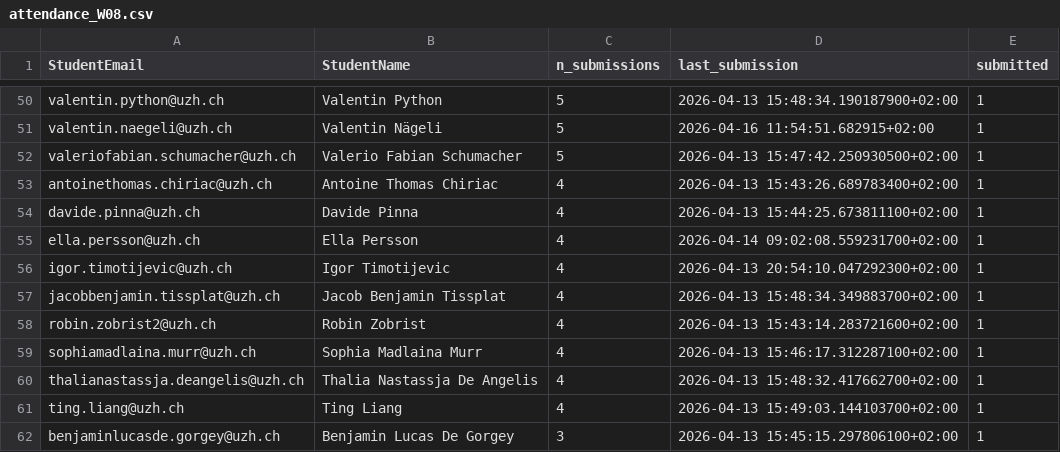
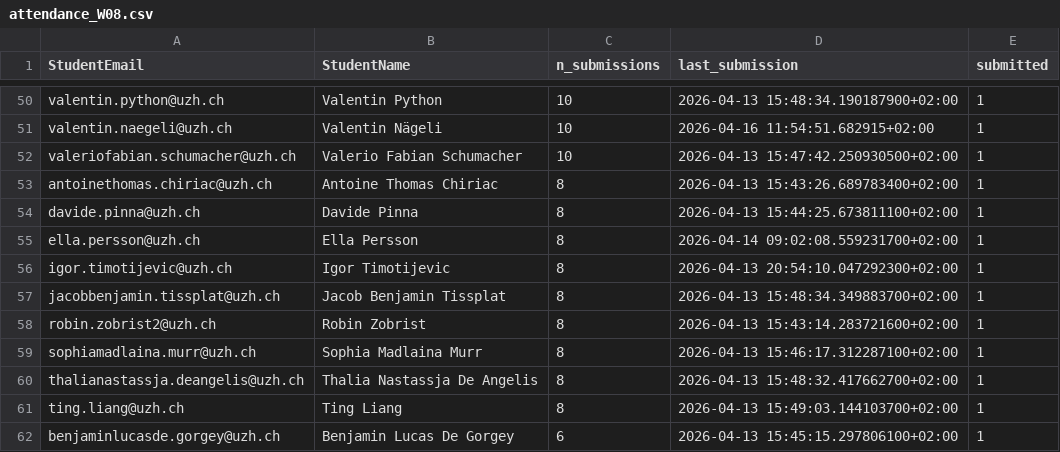
Before and after one commit to RenjieCui/Peer-Grading-Repo-archived, a CSV file: PeerGrading/Output/attendance_W08.csv, drawn as a sheet; only a part is shown, gaps mark what is left out; the diff covers the shown part only; the diff names each change by its address in the sheet, - before the commit and + after, or states it on an @@ line.

```diff
--- a/PeerGrading/Output/attendance_W08.csv
+++ b/PeerGrading/Output/attendance_W08.csv
-C50:C52 (n_submissions): 5
+C50:C52 (n_submissions): 10
-C53:C61 (n_submissions): 4
+C53:C61 (n_submissions): 8
-C62 (n_submissions): 3
+C62 (n_submissions): 6
```
Also changed, not shown: 27 edited cells elsewhere in this file, PeerGrading/Output/master/grade_matrix_count.csv, PeerGrading/Output/master/grade_matrix_mean.csv, 1 other file.
